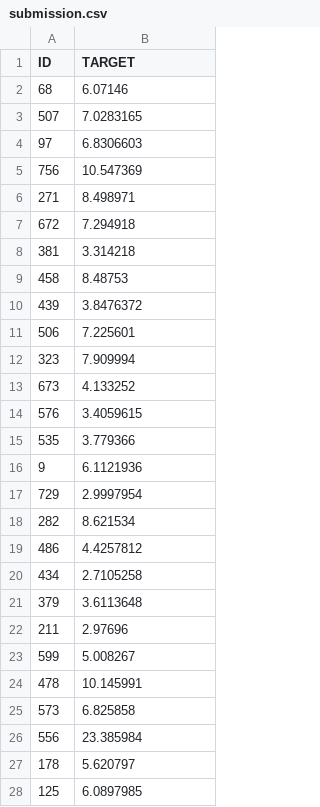
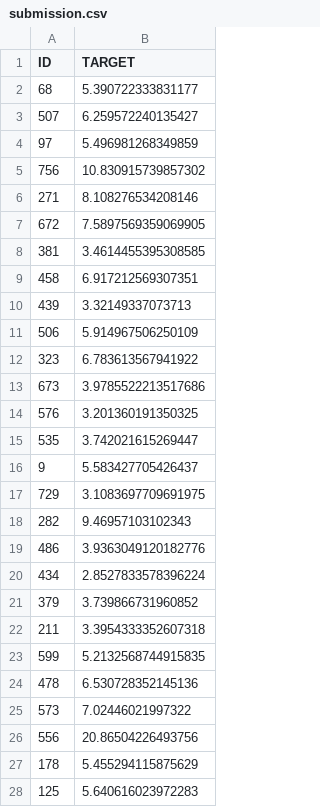
Before and after one commit to mariykadreams/Pancreatitis-Length-of-stay-regression-prediction, a CSV file: submission.csv, drawn as a sheet; only a part is shown; the diff covers the shown part only.

```diff
--- a/submission.csv
+++ b/submission.csv
@@ -1,28 +1,28 @@
 ID,TARGET
-68,6.07146
-507,7.0283165
-97,6.8306603
-756,10.547369
-271,8.498971
-672,7.294918
-381,3.314218
-458,8.48753
-439,3.8476372
-506,7.225601
-323,7.909994
-673,4.133252
-576,3.4059615
-535,3.779366
-9,6.1121936
-729,2.9997954
-282,8.621534
-486,4.4257812
-434,2.7105258
-379,3.6113648
-211,2.97696
-599,5.008267
-478,10.145991
-573,6.825858
-556,23.385984
-178,5.620797
-125,6.0897985
+68,5.390722333831177
+507,6.259572240135427
+97,5.496981268349859
+756,10.830915739857302
+271,8.108276534208146
+672,7.5897569359069905
+381,3.4614455395308585
+458,6.917212569307351
+439,3.32149337073713
+506,5.914967506250109
+323,6.783613567941922
+673,3.9785522213517686
+576,3.201360191350325
+535,3.742021615269447
+9,5.583427705426437
+729,3.1083697709691975
+282,9.46957103102343
+486,3.9363049120182776
+434,2.8527833578396224
+379,3.739866731960852
+211,3.3954333352607318
+599,5.2132568744915835
+478,6.530728352145136
+573,7.02446021997322
+556,20.86504226493756
+178,5.455294115875629
+125,5.640616023972283
```
Also changed, not shown: 136 edited cells elsewhere in this file, feature_importance.csv, 4 other files.
